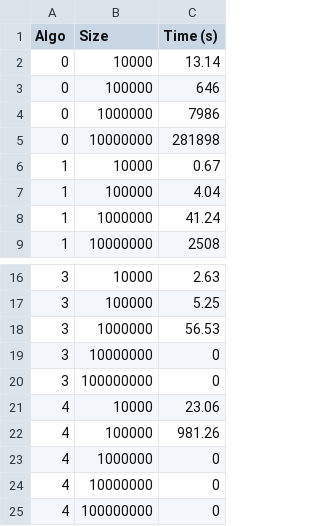
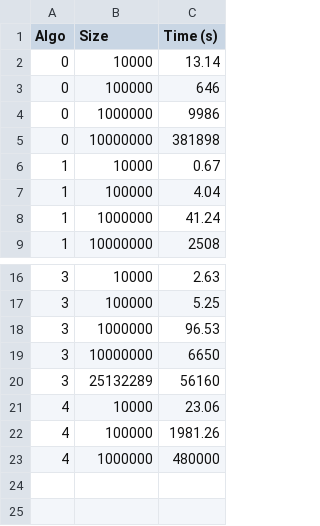
Before and after one commit to aidaLabDEI/LEIT-motifs, a CSV file: results/scalability.csv, drawn as a sheet; only a part is shown, gaps mark what is left out.

```diff
--- a/results/scalability.csv
+++ b/results/scalability.csv
@@ -3,4 +3,4 @@ Algo,Size,Time (s)
 0, 100000, 646
-0, 1000000, 7986
-0, 10000000, 281898
+0, 1000000, 9986
+0, 10000000, 381898
 1, 10000, 0.67
@@ -17,9 +17,7 @@ Algo,Size,Time (s)
 3, 100000, 5.25
-3, 1000000, 56.53
-3, 10000000, 0
-3, 100000000, 0
+3, 1000000, 96.53
+3, 10000000, 6650
+3, 25132289, 56160
 4, 10000, 23.06
-4, 100000, 981.26
-4, 1000000, 0
-4, 10000000, 0
-4, 100000000, 0
+4, 100000, 1981.26
+4, 1000000, 480000
```
Also changed, not shown: results/K_results.csv, results/MemLK_results.csv, 5 other files.
